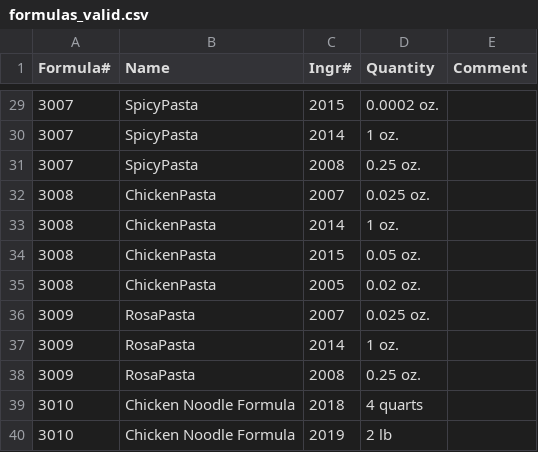
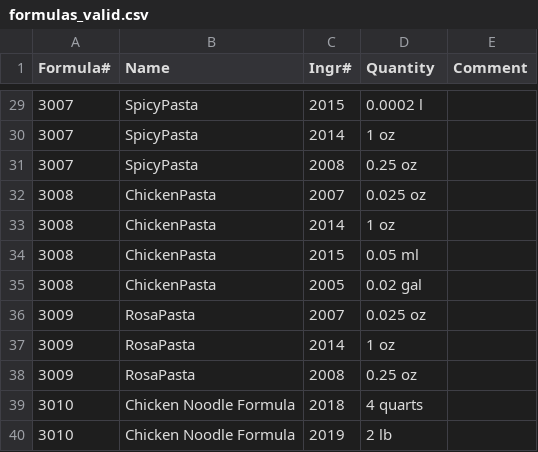
Before and after one commit to dylPeters15/hypothetical-code, a CSV file: importexport/formulas_valid.csv, drawn as a sheet; only a part is shown, gaps mark what is left out; the diff covers the shown part only.

```diff
--- a/importexport/formulas_valid.csv
+++ b/importexport/formulas_valid.csv
@@ -29,11 +29,11 @@ Formula#,Name,Ingr#,Quantity,Comment
-3007,SpicyPasta,2015,0.0002 oz.,
-3007,SpicyPasta,2014,1 oz.,
-3007,SpicyPasta,2008,0.25 oz.,
-3008,ChickenPasta,2007,0.025 oz.,
-3008,ChickenPasta,2014,1 oz.,
-3008,ChickenPasta,2015,0.05 oz.,
-3008,ChickenPasta,2005,0.02 oz.,
-3009,RosaPasta,2007,0.025 oz.,
-3009,RosaPasta,2014,1 oz.,
-3009,RosaPasta,2008,0.25 oz.,
+3007,SpicyPasta,2015,0.0002 l,
+3007,SpicyPasta,2014,1 oz,
+3007,SpicyPasta,2008,0.25 oz,
+3008,ChickenPasta,2007,0.025 oz,
+3008,ChickenPasta,2014,1 oz,
+3008,ChickenPasta,2015,0.05 ml,
+3008,ChickenPasta,2005,0.02 gal,
+3009,RosaPasta,2007,0.025 oz,
+3009,RosaPasta,2014,1 oz,
+3009,RosaPasta,2008,0.25 oz,
 3010,Chicken Noodle Formula,2018,4 quarts,
```
Also changed, not shown: 27 edited cells elsewhere in this file, 2 other files.
